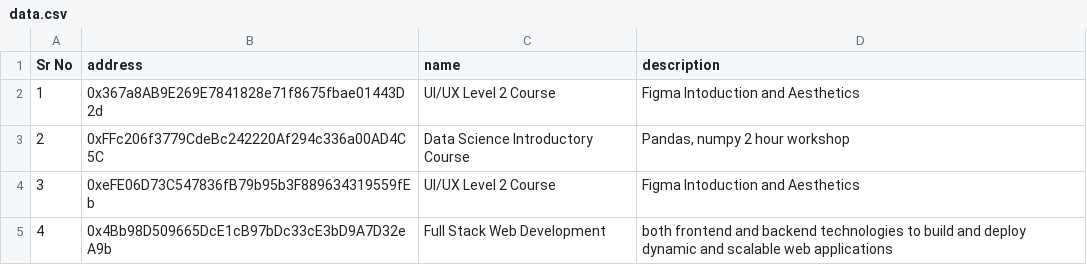
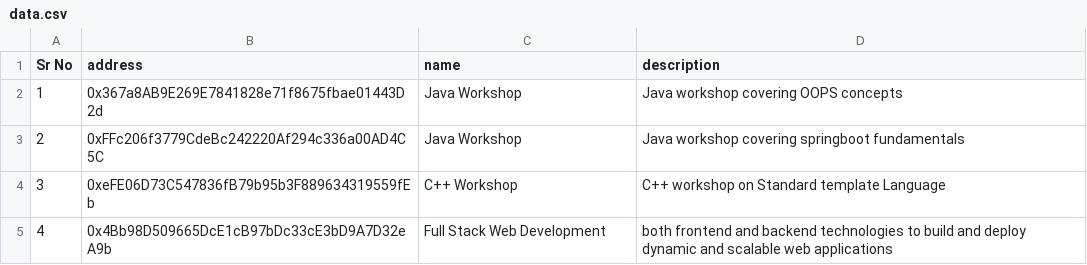
Before and after one commit to dhananjaypai08/DeCATv, a CSV file: sample_data/data.csv, drawn as a sheet.

```diff
--- a/sample_data/data.csv
+++ b/sample_data/data.csv
@@ -1,5 +1,5 @@
 Sr No,address,name,description
-1,0x367a8AB9E269E7841828e71f8675fbae01443D2d,UI/UX Level 2 Course,Figma Intoduction and Aesthetics
-2,0xFFc206f3779CdeBc242220Af294c336a00AD4C5C,Data Science Introductory Course,"Pandas, numpy 2 hour workshop"
-3,0xeFE06D73C547836fB79b95b3F889634319559fEb,UI/UX Level 2 Course,Figma Intoduction and Aesthetics
+1,0x367a8AB9E269E7841828e71f8675fbae01443D2d,Java Workshop,Java workshop covering OOPS concepts
+2,0xFFc206f3779CdeBc242220Af294c336a00AD4C5C,Java Workshop,Java workshop covering springboot fundamentals
+3,0xeFE06D73C547836fB79b95b3F889634319559fEb,C++ Workshop,C++ workshop on Standard template Language
 4,0x4Bb98D509665DcE1cB97bDc33cE3bD9A7D32eA9b,Full Stack Web Development,both frontend and backend technologies to build and deploy dynamic and scalable web applications
```
Also changed, not shown: 3 other files.
